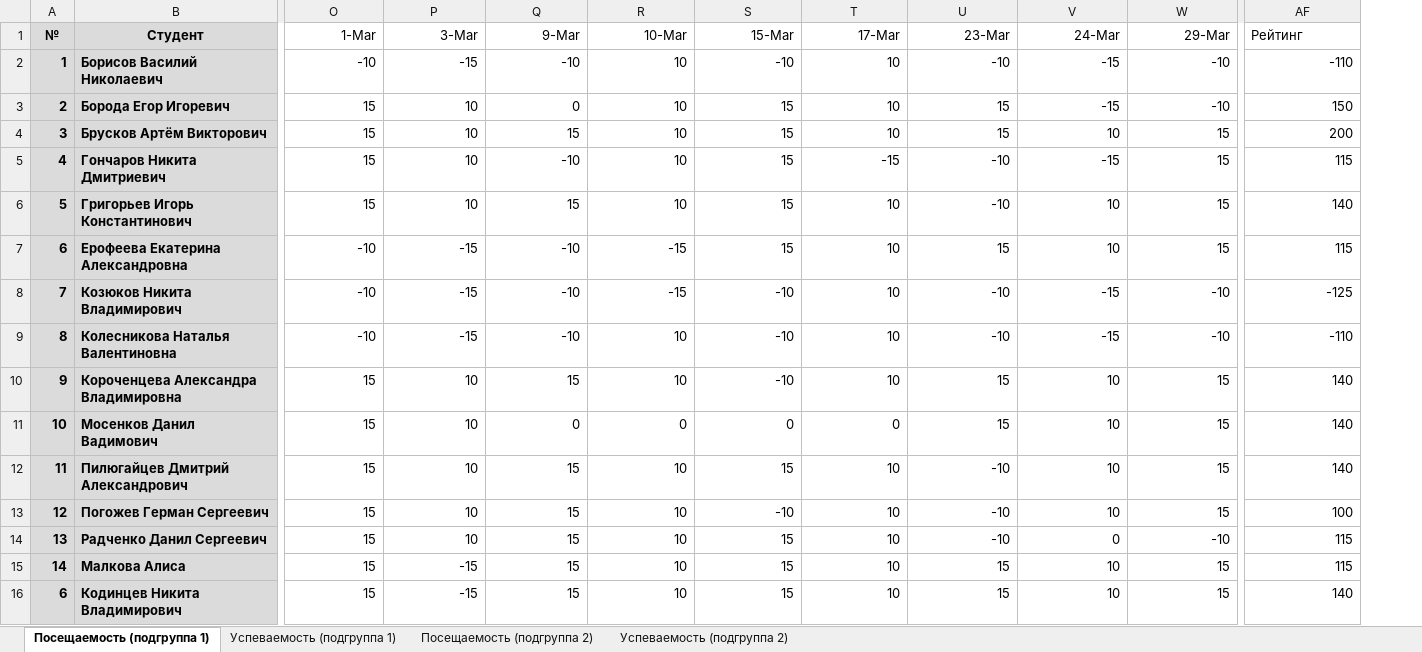
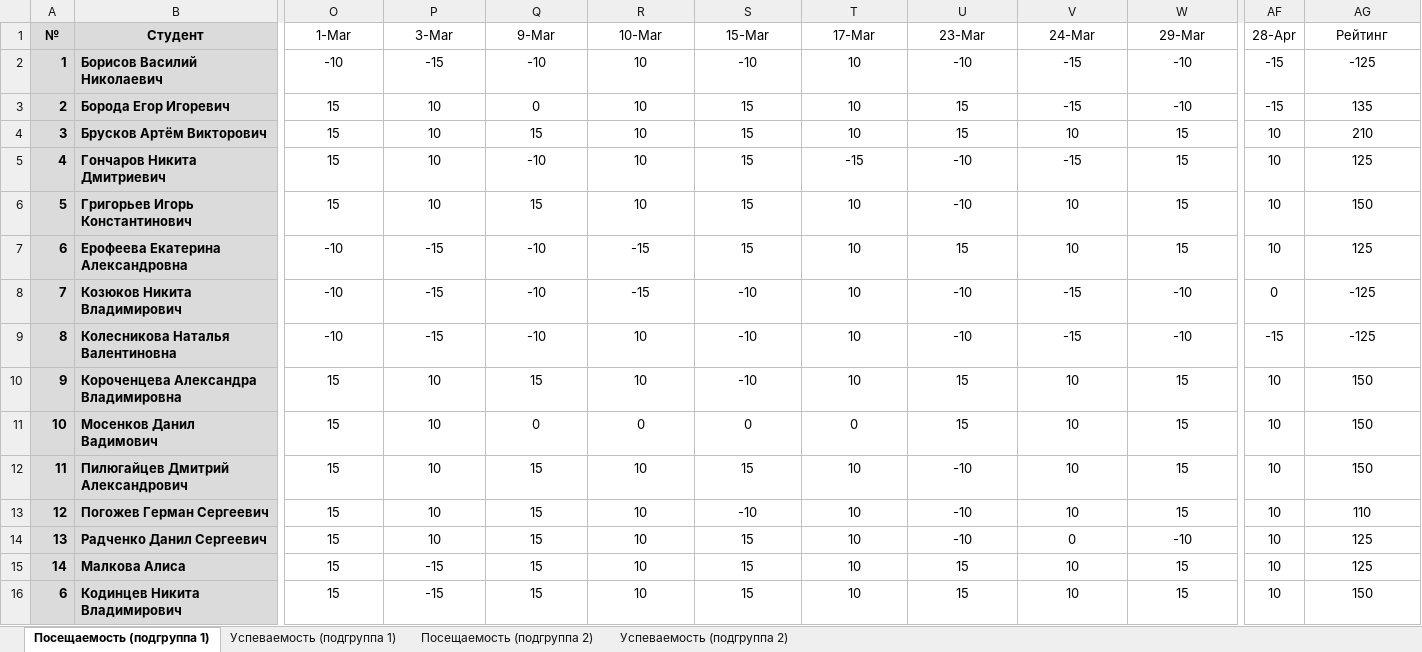
Before and after one commit to TheBandik/fundamentals-of-algorithmization-and-programming, an Excel workbook: Успеваемость_СО-ИП-21-2.xlsx, sheet Посещаемость (подгруппа 1), drawn as a sheet; only a part is shown, gaps mark what is left out; values as stored, in another font and other column widths than the file's, no borders; conditional formats not drawn; addresses are those after the commit; the diff covers the shown part only; the diff names each change by its address in the sheet, - before the commit and + after, or states it on an @@ line.

```diff
--- a/Успеваемость_СО-ИП-21-2.xlsx (sheet Посещаемость (подгруппа 1))
+++ b/Успеваемость_СО-ИП-21-2.xlsx (sheet Посещаемость (подгруппа 1))
+column AF (28-Apr), rows 2-16: -15 | -15 | 10 | 10 | 10 | 10 | 0 | -15 | 10 | 10 | 10 | 10 | 10 | 10 | 10
-O1:W16 alignment: right
+O1:W16 alignment: center
-AG1 alignment: left
+AG1 alignment: center
-AG2 (Рейтинг): -110
+AG2 (Рейтинг): -125
-AG2:AG16 alignment: right
+AG2:AG16 alignment: center
-AG3 (Рейтинг): 150
+AG3 (Рейтинг): 135
-AG4 (Рейтинг): 200
+AG4 (Рейтинг): 210
-AG5 (Рейтинг): 115
+AG5 (Рейтинг): 125
-AG6 (Рейтинг): 140
+AG6 (Рейтинг): 150
-AG7 (Рейтинг): 115
+AG7 (Рейтинг): 125
-AG9 (Рейтинг): -110
+AG9 (Рейтинг): -125
-AG10:AG12 (Рейтинг): 140
+AG10:AG12 (Рейтинг): 150
-AG13 (Рейтинг): 100
+AG13 (Рейтинг): 110
-AG14:AG15 (Рейтинг): 115
+AG14:AG15 (Рейтинг): 125
-AG16 (Рейтинг): 140
+AG16 (Рейтинг): 150
```
Also changed, not shown: cell formats elsewhere in this sheet, sheet Посещаемость (подгруппа 2), sheet Успеваемость (подгруппа 2), sheet Успеваемость (подгруппа 1), formulas that keep their value, Успеваемость_СО-ИП-21-1.xlsx.
